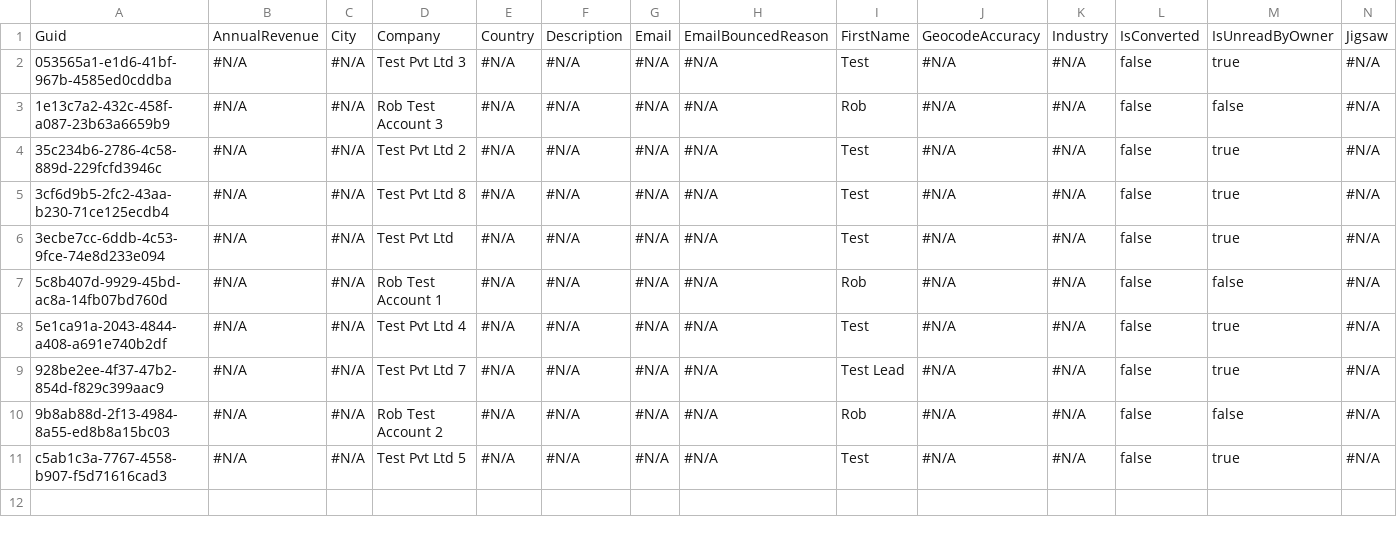
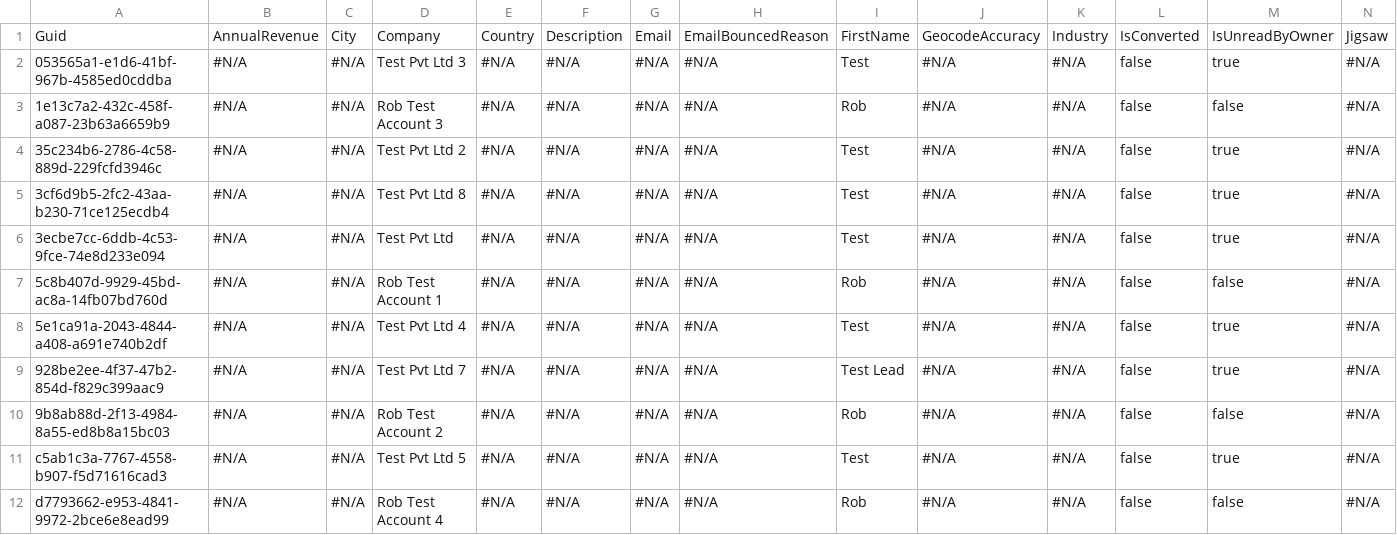
Before and after one commit to Prodlymoover/CPQ-Test--33, a CSV file: Lead.csv, drawn as a sheet; only a part is shown; rows hold the shown columns only; the diff names each change by its address in the sheet, - before the commit and + after, or states it on an @@ line.

```diff
--- a/Lead.csv
+++ b/Lead.csv
+row 12: d7793662-e953-4841-9972-2bce6e8ead99 | #N/A | #N/A | Rob Test Account 4 | #N/A | #N/A | #N/A | #N/A | Rob | #N/A | #N/A | false | false | #N/A
```
Also changed, not shown: Account.csv, Asset.csv, 3 other files.
